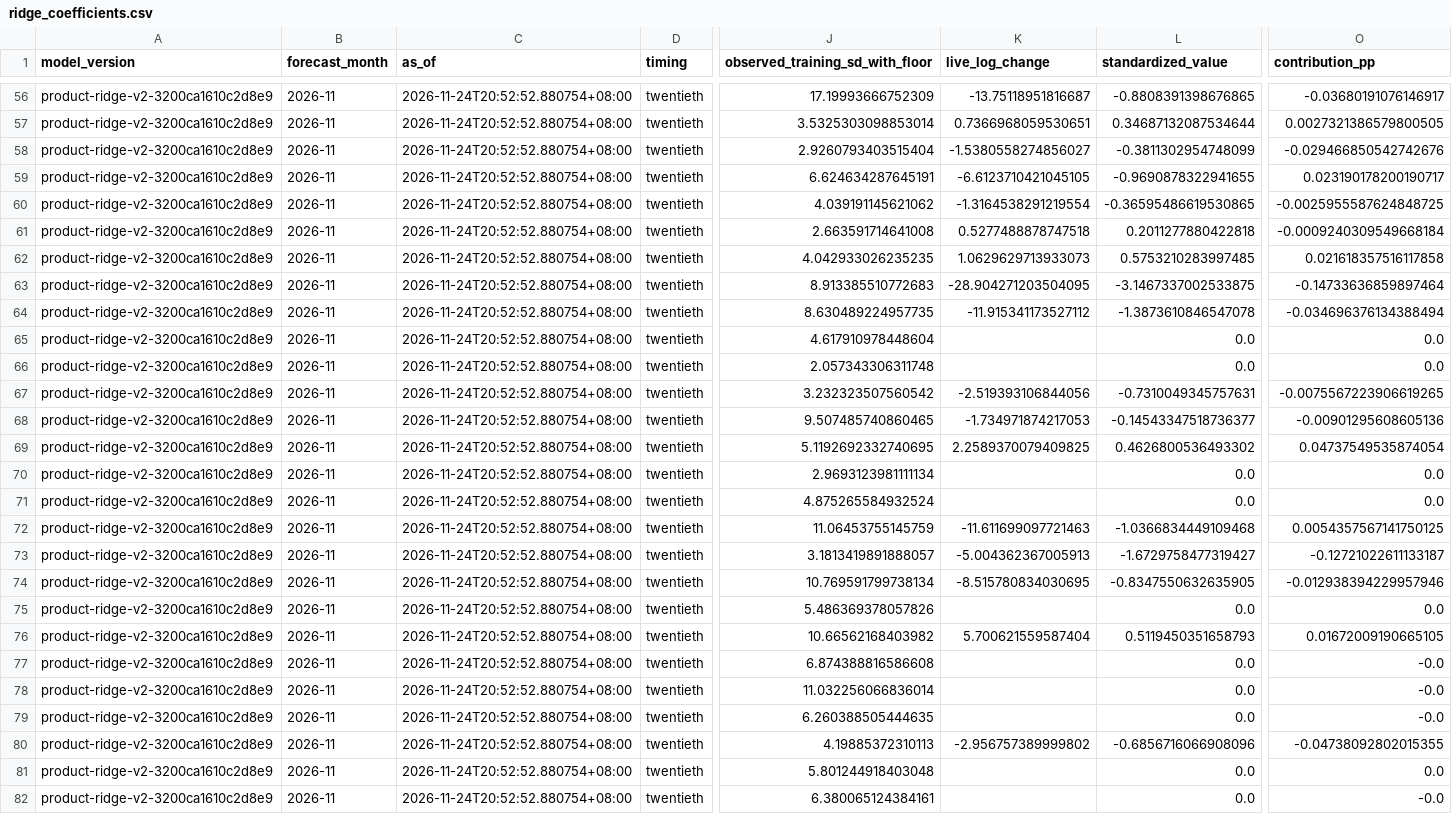
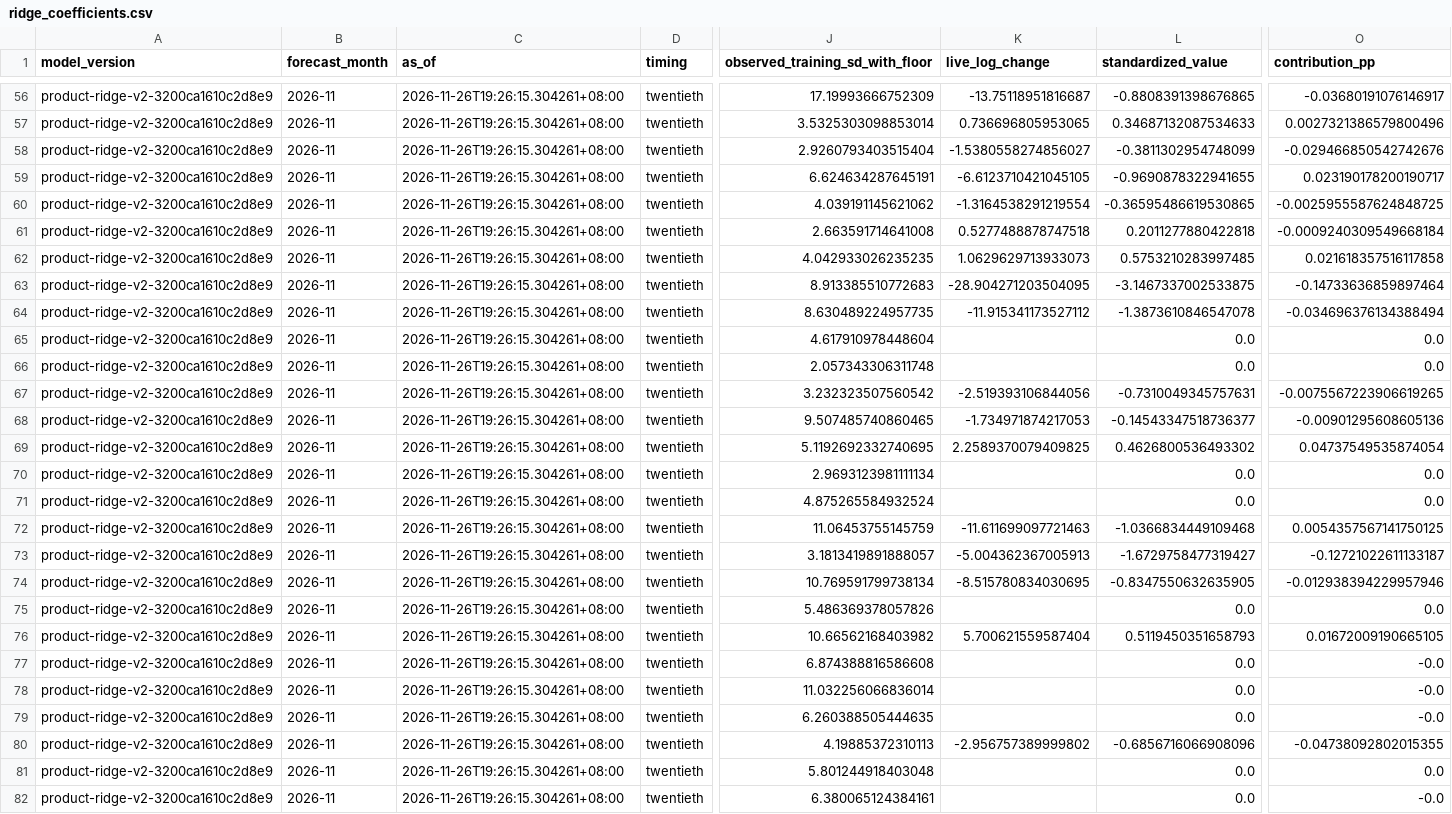
Before and after one commit to Emmanuelludo/china-ppi-nowcast, a CSV file: reports/ridge_coefficients.csv, drawn as a sheet; only a part is shown, gaps mark what is left out; the diff covers the shown part only; the diff names each change by its address in the sheet, - before the commit and + after, or states it on an @@ line.

```diff
--- a/reports/ridge_coefficients.csv
+++ b/reports/ridge_coefficients.csv
-C56:C82 (as_of): 2026-11-24T20:52:52.880754+08:00
+C56:C82 (as_of): 2026-11-26T19:26:15.304261+08:00
-K57 (live_log_change): 0.7366968059530651
+K57 (live_log_change): 0.736696805953065
-L57 (standardized_value): 0.34687132087534644
+L57 (standardized_value): 0.34687132087534633
-O57 (contribution_pp): 0.0027321386579800505
+O57 (contribution_pp): 0.0027321386579800496
```
Also changed, not shown: 82 edited cells elsewhere in this file, 6 other files.
